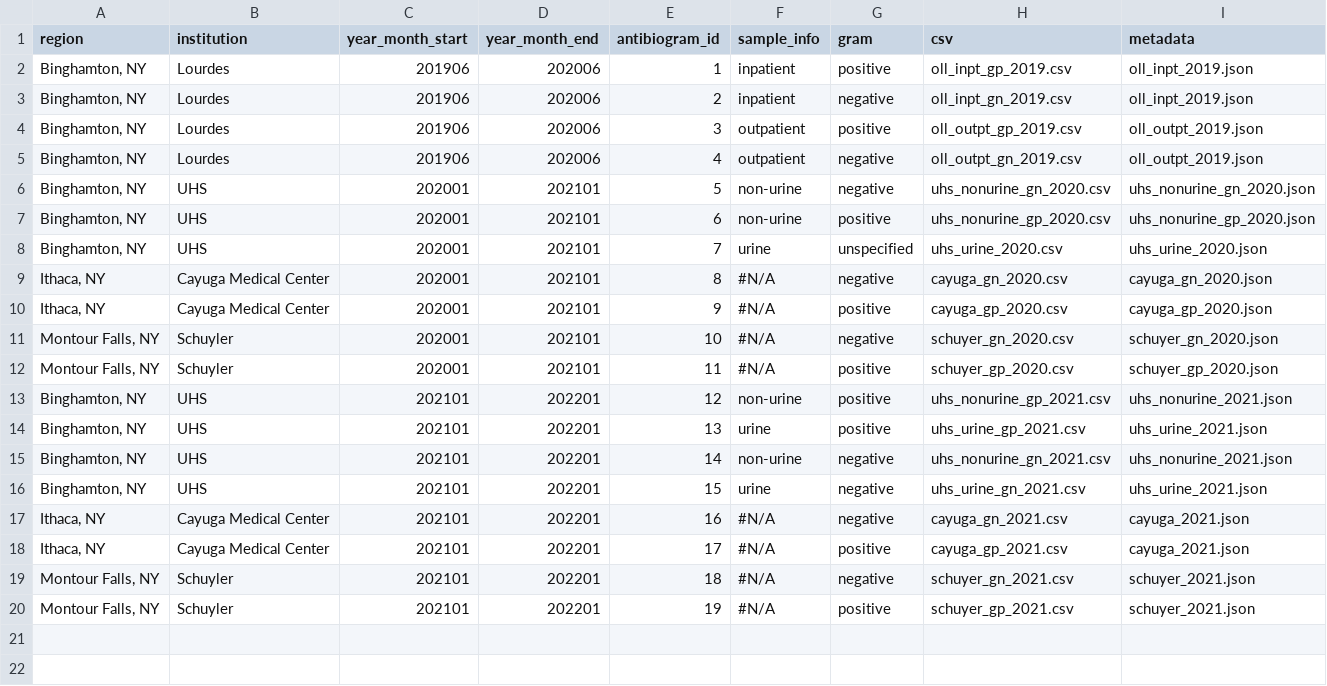
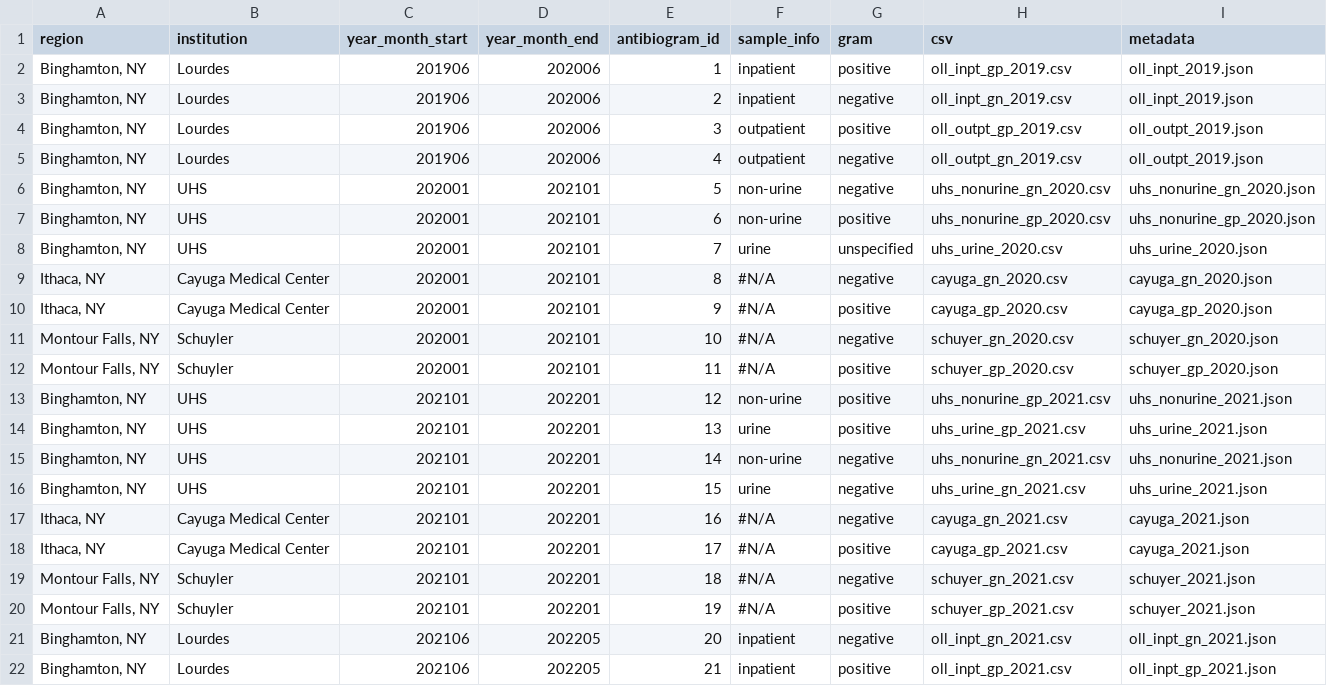
Before and after one commit to samchencode/bugs-and-drugs, a CSV file: src/data/atlasComplete.csv, drawn as a sheet.

Commit message:
feat: added inpatient lourdes 2021-2022 gn and gp

```diff
--- a/src/data/atlasComplete.csv
+++ b/src/data/atlasComplete.csv
@@ -20 +20,3 @@ region,institution,year_month_start,year_month_end,antibiogram_id,sample_info,gr
 "Montour Falls, NY",Schuyler,202101,202201,19,#N/A,positive,schuyer_gp_2021.csv,schuyer_2021.json
+"Binghamton, NY",Lourdes,202106,202205,20,inpatient,negative,oll_inpt_gn_2021.csv,oll_inpt_gn_2021.json
+"Binghamton, NY",Lourdes,202106,202205,21,inpatient,positive,oll_inpt_gp_2021.csv,oll_inpt_gp_2021.json								
```
Also changed, not shown: src/data/atlas.csv, 4 other files.
